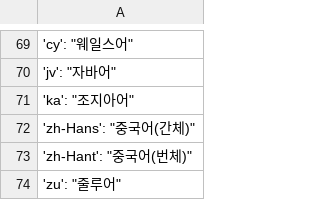
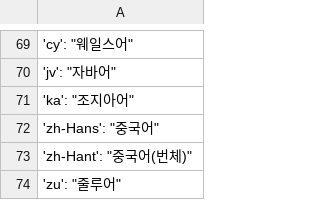
Before and after one commit to Bring2it2on/AI-PRO, a CSV file: language.csv, drawn as a sheet; only a part is shown, gaps mark what is left out; the diff names each change by its address in the sheet, - before the commit and + after, or states it on an @@ line.

```diff
--- a/language.csv
+++ b/language.csv
-A72: 'zh-Hans': "중국어(간체)"
+A72: 'zh-Hans': "중국어"
```
Also changed, not shown: 20 other files.
